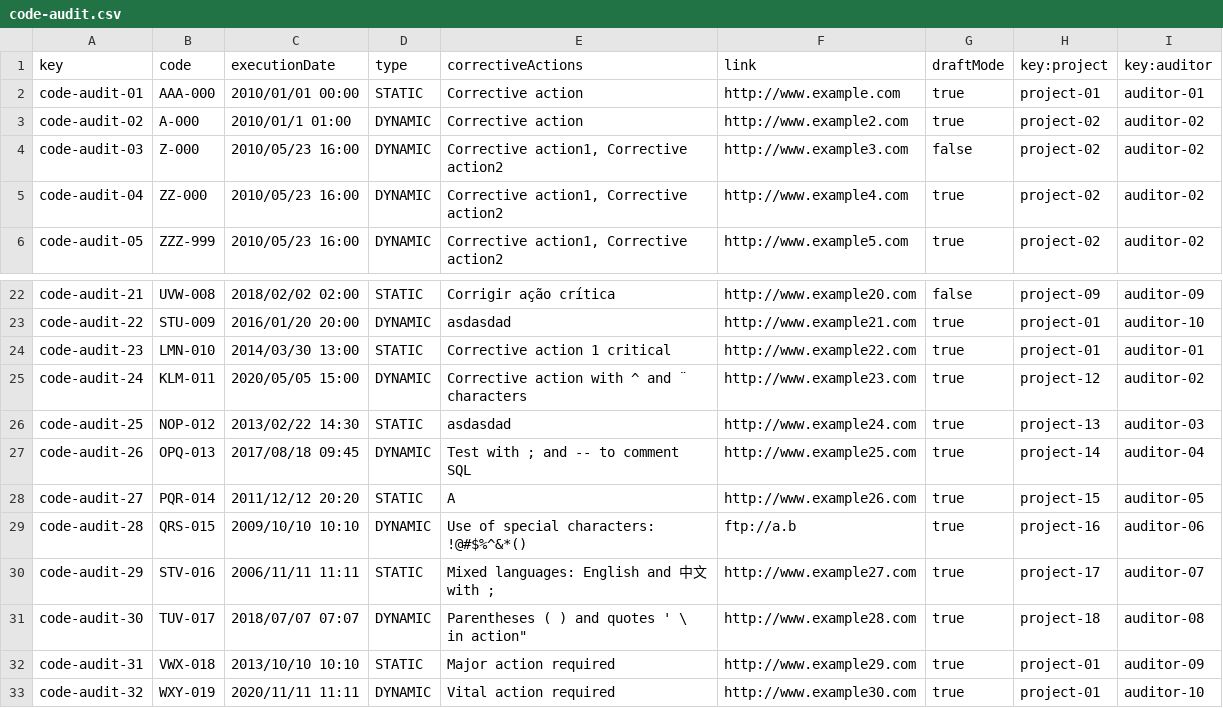
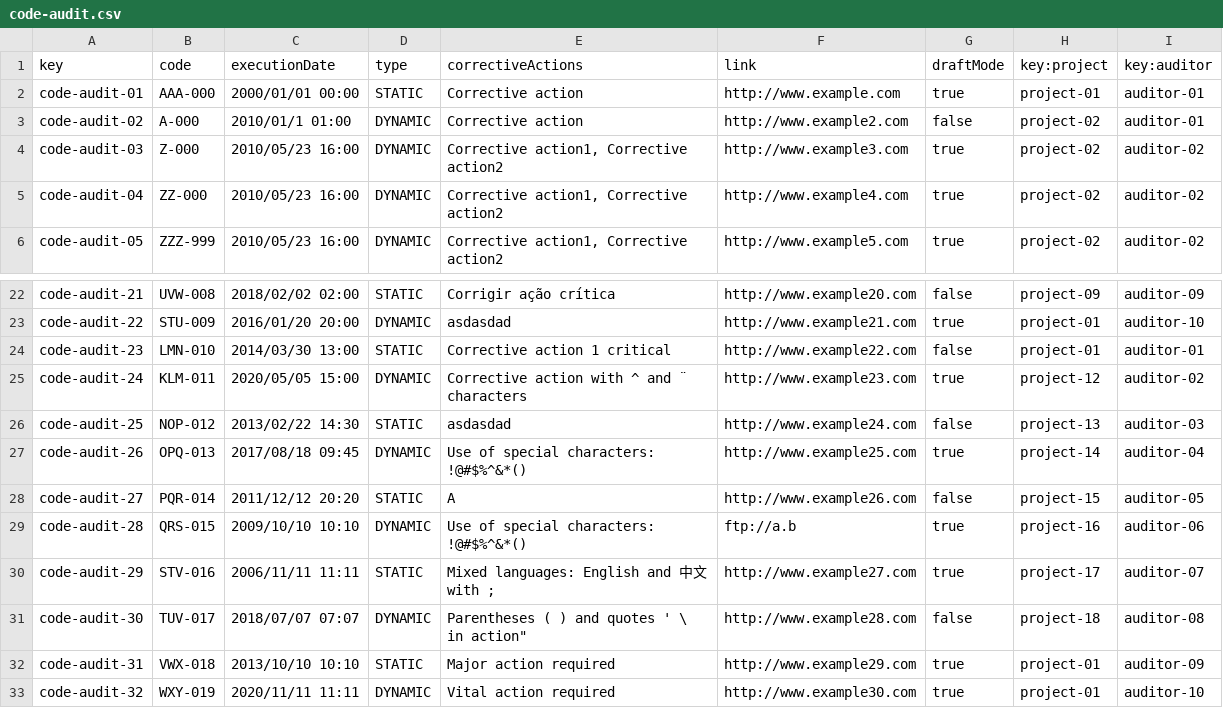
Before and after one commit to maryycarrera/Acme-SF-D04, a CSV file: src/main/webapp/WEB-INF/resources/sample-data/code-audit.csv, drawn as a sheet; only a part is shown, gaps mark what is left out.

```diff
--- a/src/main/webapp/WEB-INF/resources/sample-data/code-audit.csv
+++ b/src/main/webapp/WEB-INF/resources/sample-data/code-audit.csv
@@ -1,5 +1,5 @@
 key,code,executionDate,type,correctiveActions,link,draftMode,key:project,key:auditor
-code-audit-01,AAA-000,2010/01/01 00:00,STATIC,Corrective action,"http://www.example.com",true,project-01,auditor-01
-code-audit-02,A-000,2010/01/1 01:00,DYNAMIC,Corrective action,"http://www.example2.com",true,project-02,auditor-02
-code-audit-03,Z-000,2010/05/23 16:00,DYNAMIC,"Corrective action1, Corrective action2","http://www.example3.com",false,project-02,auditor-02
+code-audit-01,AAA-000,2000/01/01 00:00,STATIC,Corrective action,"http://www.example.com",true,project-01,auditor-01
+code-audit-02,A-000,2010/01/1 01:00,DYNAMIC,Corrective action,"http://www.example2.com",false,project-02,auditor-01
+code-audit-03,Z-000,2010/05/23 16:00,DYNAMIC,"Corrective action1, Corrective action2","http://www.example3.com",true,project-02,auditor-02
 code-audit-04,ZZ-000,2010/05/23 16:00,DYNAMIC,"Corrective action1, Corrective action2","http://www.example4.com",true,project-02,auditor-02
@@ -23,10 +23,10 @@ code-audit-21,UVW-008,2018/02/02 02:00,STATIC,"Corrigir ação crítica","http:/
 code-audit-22,STU-009,2016/01/20 20:00,DYNAMIC,asdasdad,"http://www.example21.com",true,project-01,auditor-10
-code-audit-23,LMN-010,2014/03/30 13:00,STATIC,"Corrective action 1 critical","http://www.example22.com",true,project-01,auditor-01
+code-audit-23,LMN-010,2014/03/30 13:00,STATIC,"Corrective action 1 critical","http://www.example22.com",false,project-01,auditor-01
 code-audit-24,KLM-011,2020/05/05 15:00,DYNAMIC,"Corrective action with ^ and ¨ characters","http://www.example23.com",true,project-12,auditor-02
-code-audit-25,NOP-012,2013/02/22 14:30,STATIC,"asdasdad","http://www.example24.com",true,project-13,auditor-03
-code-audit-26,OPQ-013,2017/08/18 09:45,DYNAMIC,"Test with ; and -- to comment SQL","http://www.example25.com",true,project-14,auditor-04
-code-audit-27,PQR-014,2011/12/12 20:20,STATIC, A,"http://www.example26.com",true,project-15,auditor-05
+code-audit-25,NOP-012,2013/02/22 14:30,STATIC,"asdasdad","http://www.example24.com",false,project-13,auditor-03
+code-audit-26,OPQ-013,2017/08/18 09:45,DYNAMIC,"Use of special characters: !@#$%^&*()","http://www.example25.com",true,project-14,auditor-04
+code-audit-27,PQR-014,2011/12/12 20:20,STATIC, A,"http://www.example26.com",false,project-15,auditor-05
 code-audit-28,QRS-015,2009/10/10 10:10,DYNAMIC,"Use of special characters: !@#$%^&*()","ftp://a.b",true,project-16,auditor-06
 code-audit-29,STV-016,2006/11/11 11:11,STATIC,"Mixed languages: English and 中文 with ;","http://www.example27.com",true,project-17,auditor-07
-code-audit-30,TUV-017,2018/07/07 07:07,DYNAMIC,"Parentheses ( ) and quotes ' \" in action","http://www.example28.com",true,project-18,auditor-08
+code-audit-30,TUV-017,2018/07/07 07:07,DYNAMIC,"Parentheses ( ) and quotes ' \" in action","http://www.example28.com",false,project-18,auditor-08
 code-audit-31,VWX-018,2013/10/10 10:10,STATIC,"Major action required","http://www.example29.com",true,project-01,auditor-09
```
Also changed, not shown: src/main/webapp/WEB-INF/resources/sample-data/audit-record.csv, 6 other files.
